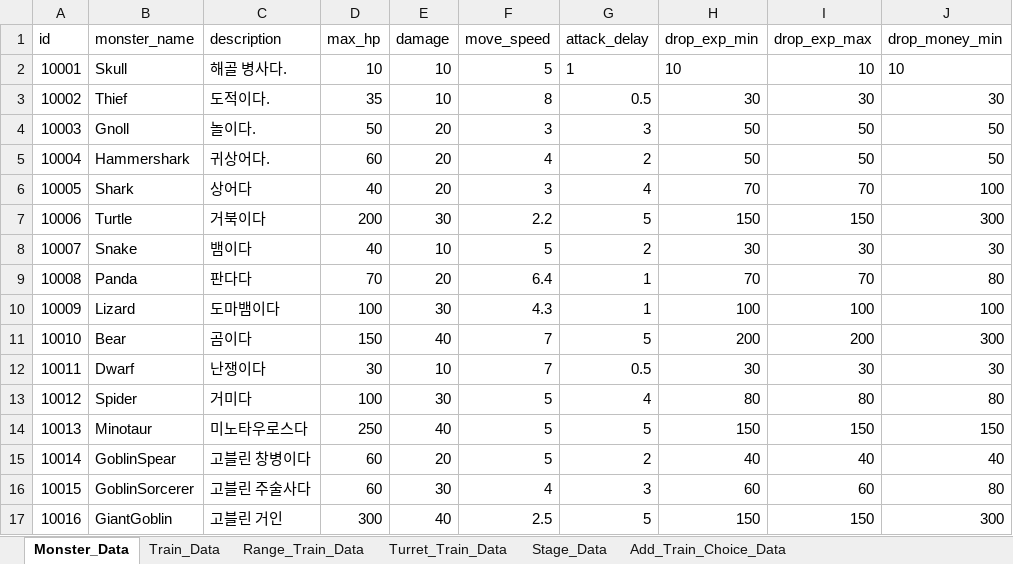
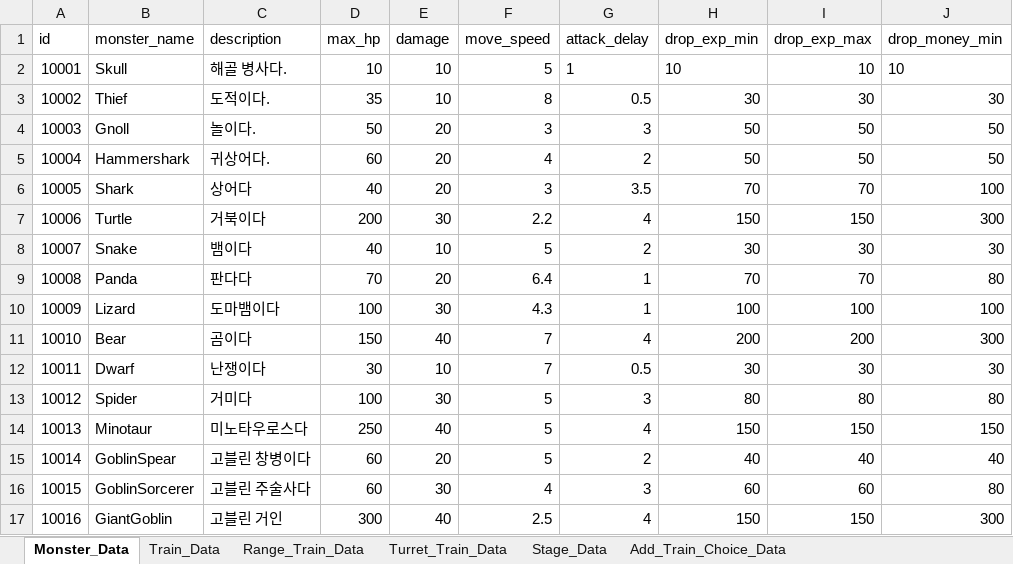
Before and after one commit to cumic06/TrainDefense, an Excel workbook: Assets/02_Resources/Data/TrainDefenseData.xlsx, sheet Monster_Data, drawn as a sheet; only a part is shown; values as stored, in another font and other column widths than the file's, no borders; the diff names each change by its address in the sheet, - before the commit and + after, or states it on an @@ line.

```diff
--- a/Assets/02_Resources/Data/TrainDefenseData.xlsx (sheet Monster_Data)
+++ b/Assets/02_Resources/Data/TrainDefenseData.xlsx (sheet Monster_Data)
-G6 (attack_delay): 4
+G6 (attack_delay): 3.5
-G7 (attack_delay): 5
+G7 (attack_delay): 4
-G11 (attack_delay): 5
+G11 (attack_delay): 4
-G13 (attack_delay): 4
+G13 (attack_delay): 3
-G14 (attack_delay): 5
+G14 (attack_delay): 4
-G17 (attack_delay): 5
+G17 (attack_delay): 4
```
Also changed, not shown: sheet Stage_Data, 4 other files.
